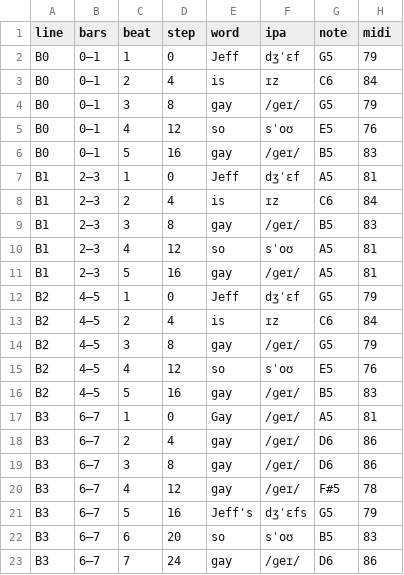
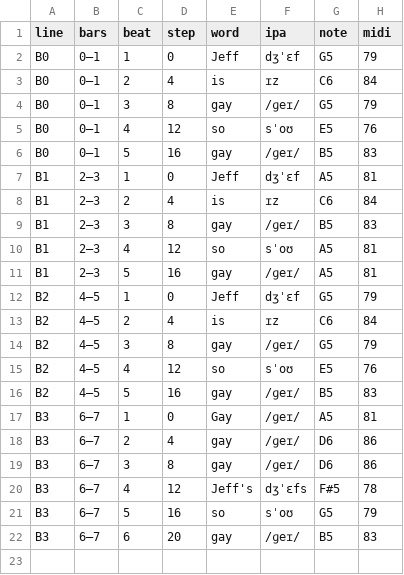
Before and after one commit to camaresh197-sudo/App---build, a CSV file: docs/victory_chorus.csv, drawn as a sheet.

```diff
--- a/docs/victory_chorus.csv
+++ b/docs/victory_chorus.csv
@@ -19,5 +19,4 @@ B3,6–7,2,4,gay,/ɡeɪ/,D6,86
 B3,6–7,3,8,gay,/ɡeɪ/,D6,86
-B3,6–7,4,12,gay,/ɡeɪ/,F#5,78
-B3,6–7,5,16,Jeff's,dʒˈɛfs,G5,79
-B3,6–7,6,20,so,sˈoʊ,B5,83
-B3,6–7,7,24,gay,/ɡeɪ/,D6,86
+B3,6–7,4,12,Jeff's,dʒˈɛfs,F#5,78
+B3,6–7,5,16,so,sˈoʊ,G5,79
+B3,6–7,6,20,gay,/ɡeɪ/,B5,83
```
Also changed, not shown: docs/victory_lines.csv, 31 other files.
